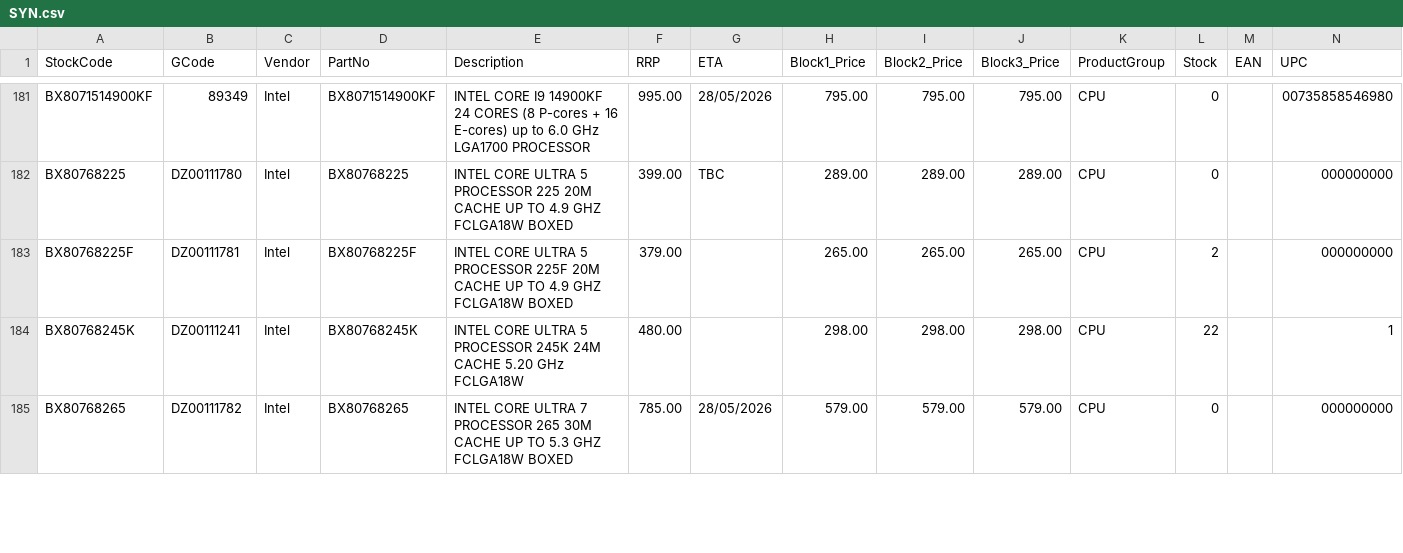
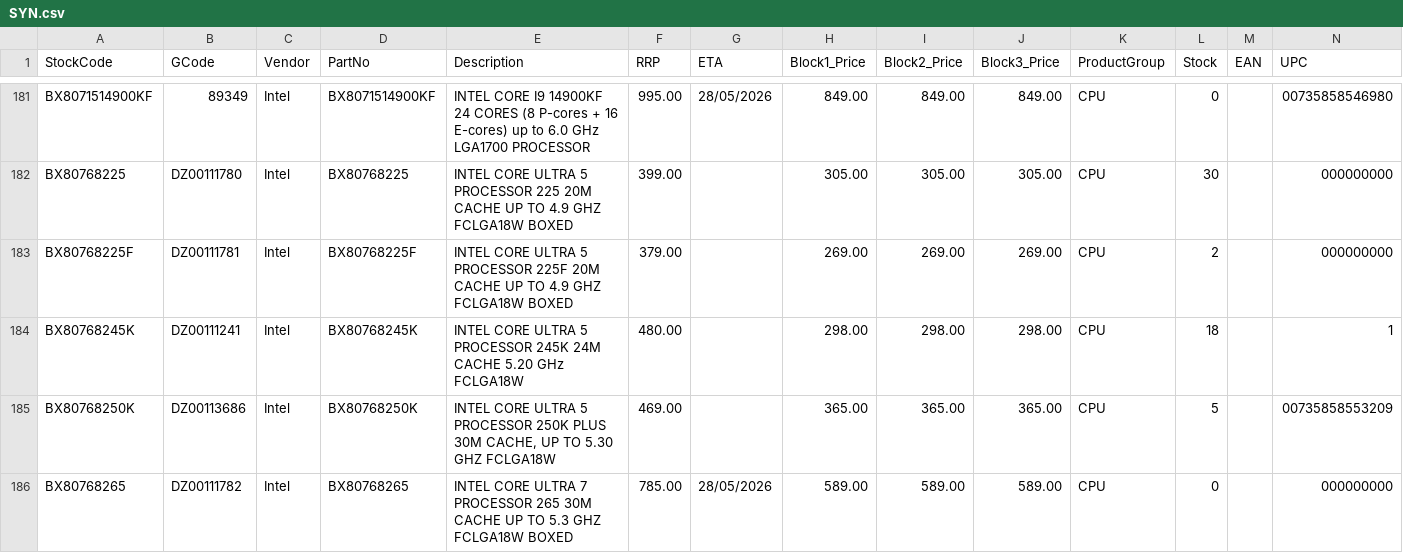
Before and after one commit to weberyuweili/cackle-catalogs, a CSV file: SYN.csv, drawn as a sheet; only a part is shown, gaps mark what is left out; addresses are those after the commit; rows hold the shown columns only; the diff covers the shown part only; the diff names each change by its address in the sheet, - before the commit and + after, or states it on an @@ line.

```diff
--- a/SYN.csv
+++ b/SYN.csv
-H181 (Block1_Price): 795.00
+H181 (Block1_Price): 849.00
-I181 (Block2_Price): 795.00
+I181 (Block2_Price): 849.00
-J181 (Block3_Price): 795.00
+J181 (Block3_Price): 849.00
-G182 (ETA): TBC
+G182 (ETA): (empty)
-H182 (Block1_Price): 289.00
+H182 (Block1_Price): 305.00
-I182 (Block2_Price): 289.00
+I182 (Block2_Price): 305.00
-J182 (Block3_Price): 289.00
+J182 (Block3_Price): 305.00
-L182 (Stock): 0
+L182 (Stock): 30
-H183 (Block1_Price): 265.00
+H183 (Block1_Price): 269.00
-I183 (Block2_Price): 265.00
+I183 (Block2_Price): 269.00
-J183 (Block3_Price): 265.00
+J183 (Block3_Price): 269.00
-L184 (Stock): 22
+L184 (Stock): 18
+row 185: BX80768250K | DZ00113686 | Intel | BX80768250K | INTEL CORE ULTRA 5 PROCESSOR 250K PLUS 30M CACHE, UP TO 5.30 GHZ FCLGA18W | 469.00 |  | 365.00 | 365.00 | 365.00 | CPU | 5 |  | 00735858553209
-H186 (Block1_Price): 579.00
+H186 (Block1_Price): 589.00
-I186 (Block2_Price): 579.00
+I186 (Block2_Price): 589.00
-J186 (Block3_Price): 579.00
+J186 (Block3_Price): 589.00
```
Also changed, not shown: 3 added rows and 100 edited cells elsewhere in this file.
